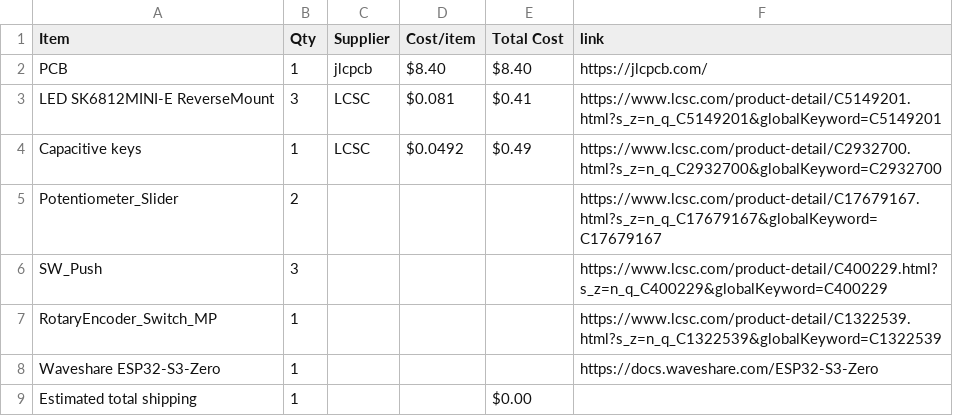
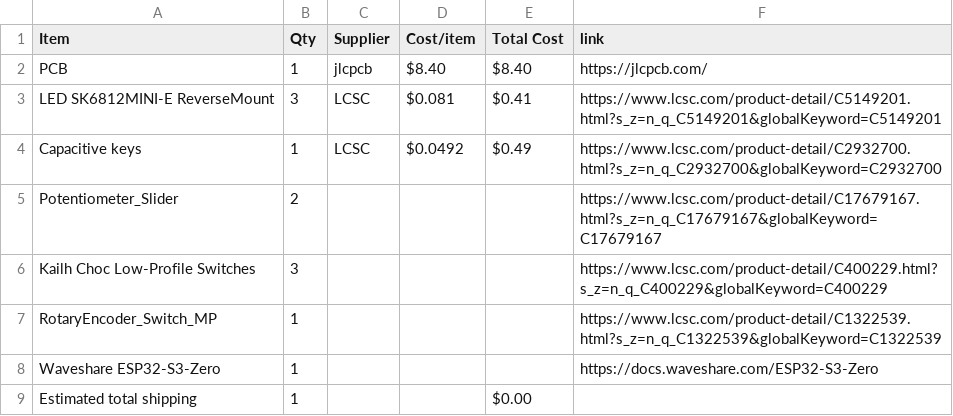
Before and after one commit to lima6-tech/MidiBoard, a CSV file: BOM.csv, drawn as a sheet.

Commit message:
Rename SW_Push to Kailh Choc Low-Profile Switches

```diff
--- a/BOM.csv
+++ b/BOM.csv
@@ -5,3 +5,3 @@ Capacitive keys,1,LCSC,$0.0492,$0.49,https://www.lcsc.com/product-detail/C293270
 Potentiometer_Slider,2,,,,https://www.lcsc.com/product-detail/C17679167.html?s_z=n_q_C17679167&globalKeyword=C17679167
-SW_Push,3,,,,https://www.lcsc.com/product-detail/C400229.html?s_z=n_q_C400229&globalKeyword=C400229
+Kailh Choc Low-Profile Switches,3,,,,https://www.lcsc.com/product-detail/C400229.html?s_z=n_q_C400229&globalKeyword=C400229
 RotaryEncoder_Switch_MP,1,,,,https://www.lcsc.com/product-detail/C1322539.html?s_z=n_q_C1322539&globalKeyword=C1322539
```
